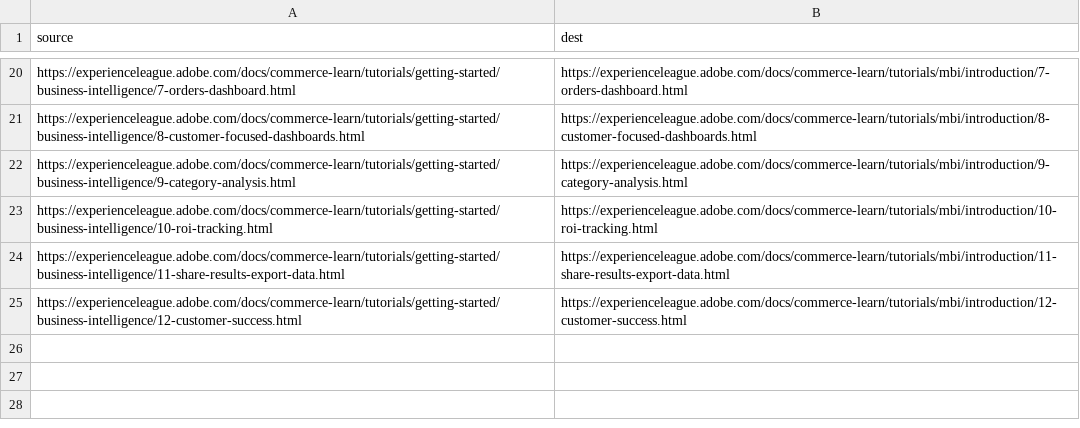
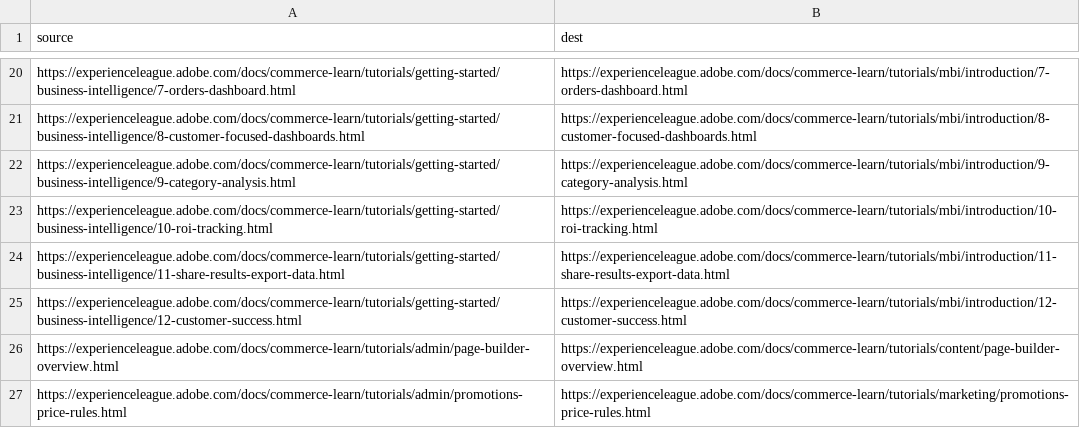
Before and after one commit to AdobeDocs/commerce-learn.it-IT, a CSV file: redirects.csv, drawn as a sheet; only a part is shown, gaps mark what is left out; the diff names each change by its address in the sheet, - before the commit and + after, or states it on an @@ line.

Commit message:
Synced non localizable files from repo .

```diff
--- a/redirects.csv
+++ b/redirects.csv
+row 26: https://experienceleague.adobe.com/docs/commerce-learn/tutorials/admin/page-builder-overview.html | https://experienceleague.adobe.com/docs/commerce-learn/tutorials/content/page-builder-overview.html
+row 27: https://experienceleague.adobe.com/docs/commerce-learn/tutorials/admin/promotions-price-rules.html | https://experienceleague.adobe.com/docs/commerce-learn/tutorials/marketing/promotions-price-rules.html
```
